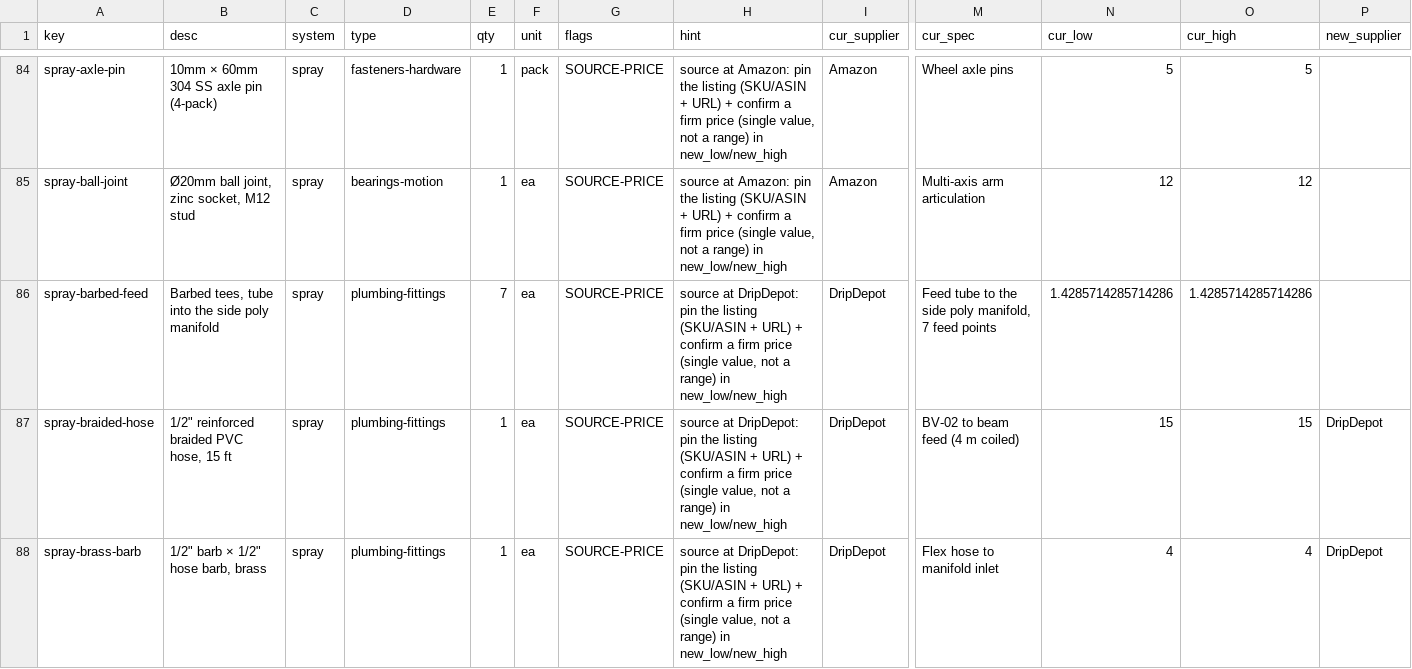
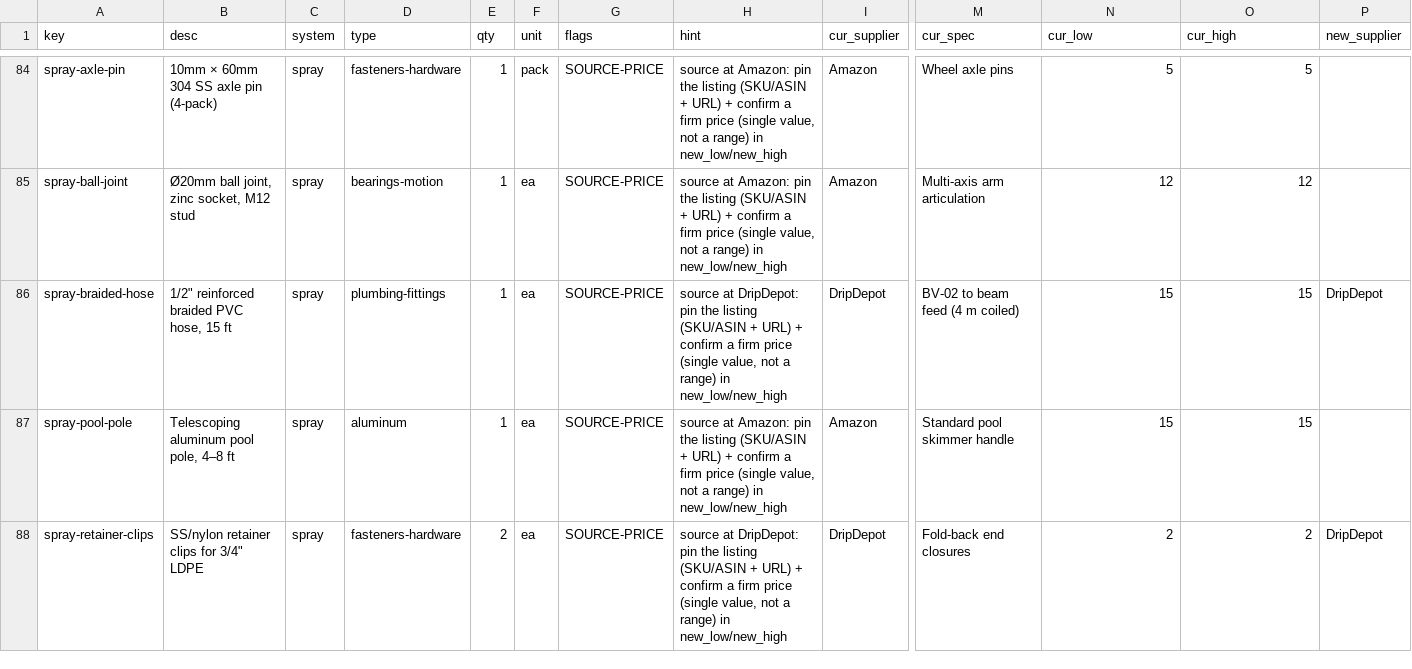
Before and after one commit to alvinr/tbs, a CSV file: parts-worklist.csv, drawn as a sheet; only a part is shown, gaps mark what is left out; the shorter side is filled out with more unchanged rows; rows hold the shown columns only; the diff covers the shown part only; the diff names each change by its address in the sheet, - before the commit and + after, or states it on an @@ line.

Commit message:
Spray feed → single center feed (Option 1) + firm 6 plumbing SKUs
Sourcing (Alvin): spray-ldpe-pipe DripDepot 3552 100ft $31.24; spray-feed-tube
3274 50ft; spray-barbed-feed 21610; spray-brass-barb 1084 (PVC not brass);
tray-foot-valve misterworker 95953 $14.23; tray-suction-hose HYDROMAXX 25ft $65.65.

Option 1 (Alvin) — the ¾" side manifold is over-bored for 3.5 GPM feeding 39 jets,
so pressure holds uniform end-to-end from one center feed: retire spray-manifold +
spray-feed-tube + spray-barbed-feed (the 7-tube distribution fan); ½" flex hose now
feeds the manifold center via one barbed inlet tee (spray-brass-barb). Cascaded:
- costing tray +$45 / spray −$8, grand total → $28,579/$33,175/$39,823
- 2D spray-bar sheet1: fan → single center feed; stale BV-02→BV-05, 26→already-39
- 3D build_feed_pole() (spraybar/overview/construction): manifold+7 tubes → single
  center tee; stale 3D labels 26 flat-fan→39 90° down-jets
- reports: processing-tray §3.1/§3.2/§3.10, water-system, cost-breakdown, dep-map

```diff
--- a/parts-worklist.csv
+++ b/parts-worklist.csv
-row 86: spray-barbed-feed | Barbed tees, tube into the side poly manifold | spray | plumbing-fittings | 7 | ea | SOURCE-PRICE | source at DripDepot: pin the listing (SKU/ASIN + URL) + confirm a firm price (single value, not a range) in new_low/new_high | DripDepot | Feed tube to the side poly manifold, 7 feed points | 1.4285714285714286 | 1.4285714285714286
-row 88: spray-brass-barb | 1/2" barb × 1/2" hose barb, brass | spray | plumbing-fittings | 1 | ea | SOURCE-PRICE | source at DripDepot: pin the listing (SKU/ASIN + URL) + confirm a firm price (single value, not a range) in new_low/new_high | DripDepot | Flex hose to manifold inlet | 4 | 4 | DripDepot
```
Also changed, not shown: 5 removed rows elsewhere in this file, 16 other files.
